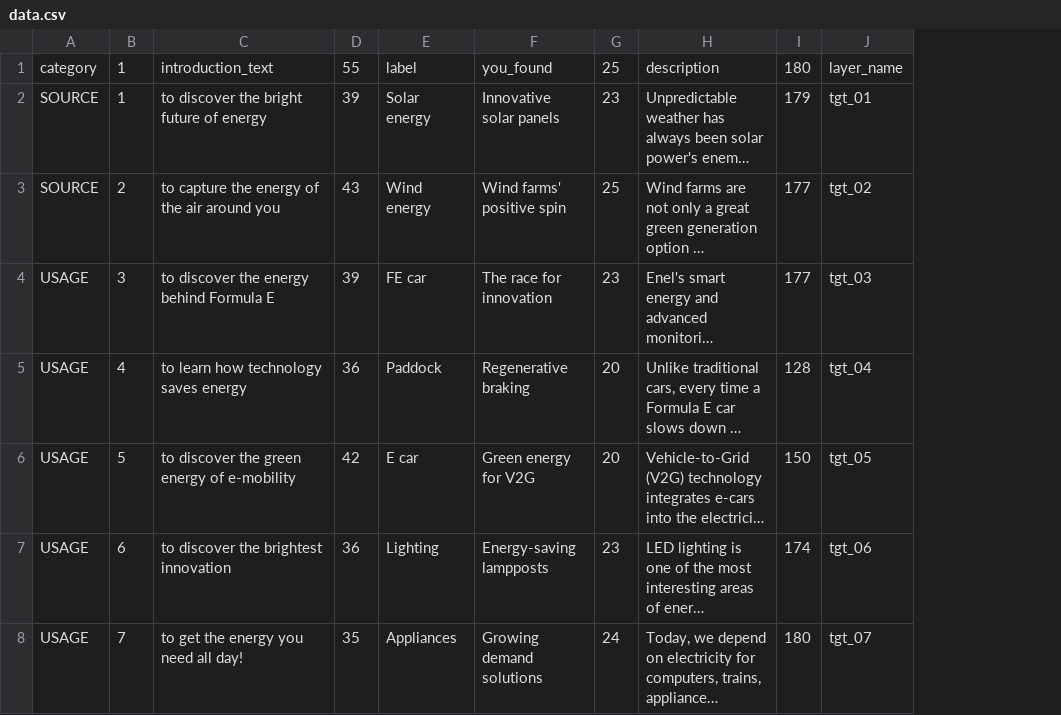
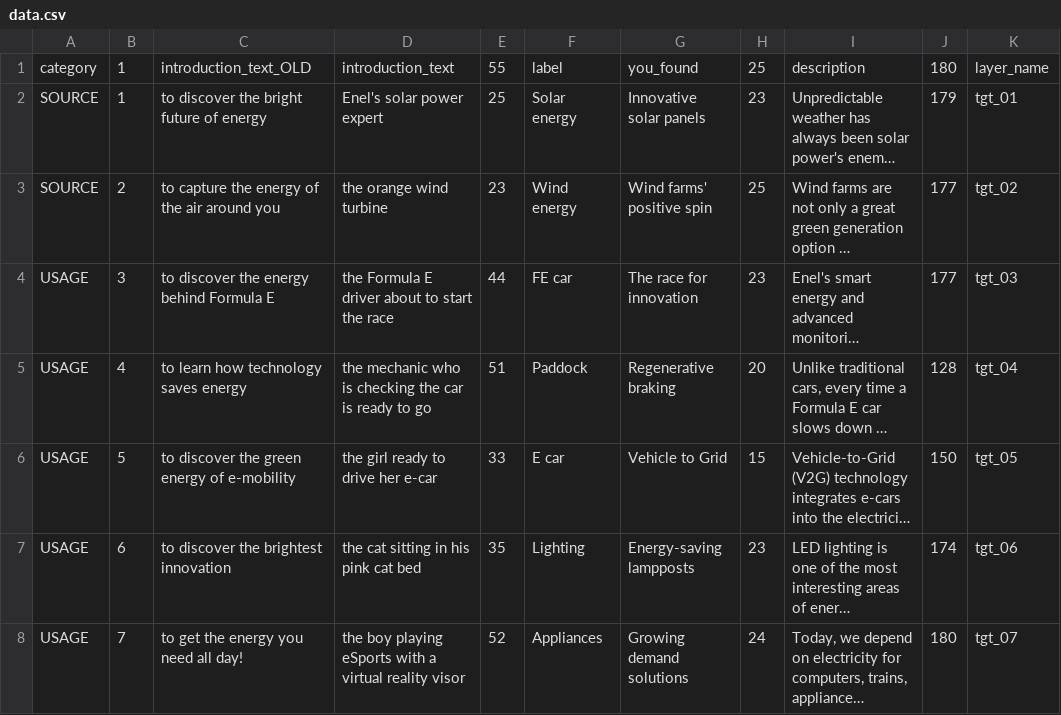
Before and after one commit to todotoit/ENELFEDeploy-Staging, a CSV file: fillergame/assets/data.csv, drawn as a sheet; only a part is shown; long unchanged cells end in …; addresses are those after the commit; the diff covers the shown part only; the diff names each change by its address in the sheet, - before the commit and + after, or states it on an @@ line.

```diff
--- a/fillergame/assets/data.csv
+++ b/fillergame/assets/data.csv
+column D, rows 1-8: introduction_text | Enel's solar power expert | the orange wind turbine | the Formula E driver about to start the race | the mechanic who is checking the car is ready to go | the girl ready to drive her e-car | the cat sitting in his pink cat bed | the boy playing eSports with a virtual reality visor
-C1: introduction_text
+C1: introduction_text_OLD
-E2: 39
+E2: 25
-E3: 43
+E3: 23
-E4: 39
+E4: 44
-E5: 36
+E5: 51
-E6: 42
+E6: 33
-G6: Green energy for V2G
+G6: Vehicle to Grid
-H6: 20
+H6: 15
-E7: 36
+E7: 35
-E8: 35
+E8: 52
```
Also changed, not shown: 11 edited cells elsewhere in this file.
